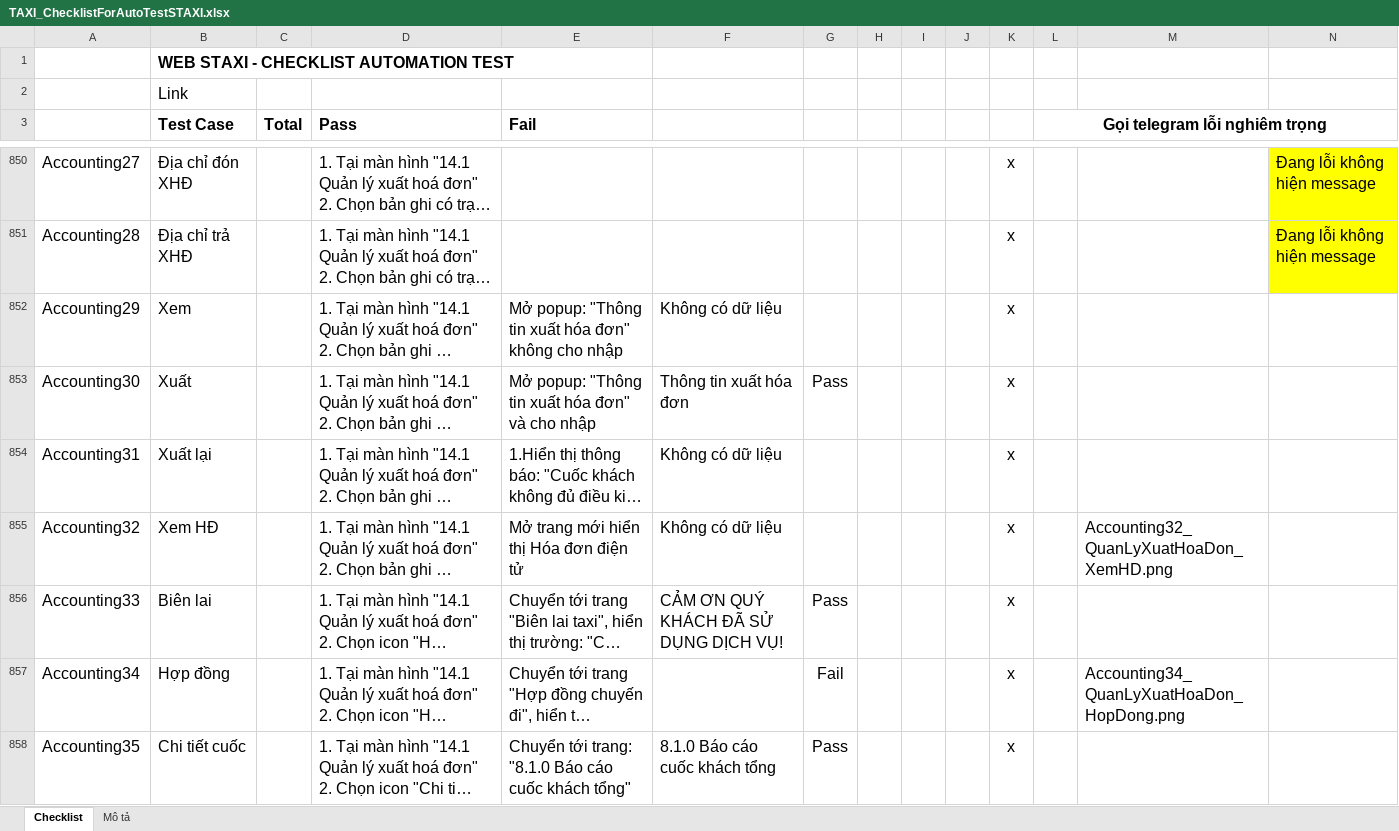
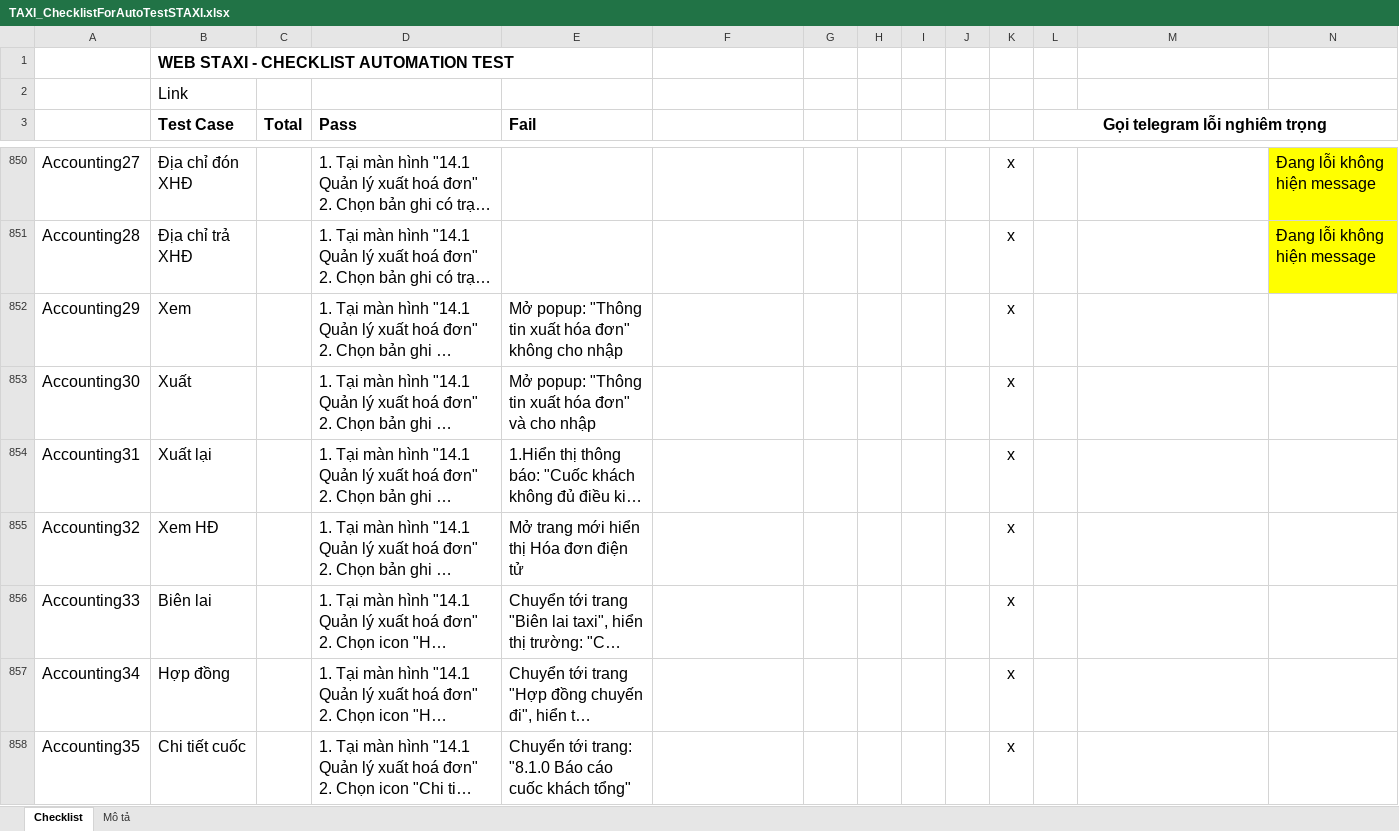
Before and after one commit to truongvck3313/staxi, an Excel workbook: TAXI_ChecklistForAutoTestSTAXI.xlsx, sheet Checklist, drawn as a sheet; only a part is shown, gaps mark what is left out; long unchanged cells end in …; values as stored, in another font and other column widths than the file's, no borders; charts and pictures and conditional formats not drawn; the diff covers the shown part only; the diff names each change by its address in the sheet, - before the commit and + after, or states it on an @@ line.

```diff
--- a/TAXI_ChecklistForAutoTestSTAXI.xlsx (sheet Checklist)
+++ b/TAXI_ChecklistForAutoTestSTAXI.xlsx (sheet Checklist)
-F852: Không có dữ liệu
+F852: (empty)
-F853: Thông tin xuất hóa đơn
+F853: (empty)
-G853: Pass
+G853: (empty)
-F854:F855: Không có dữ liệu
+F854:F855: (empty)
-M855: Accounting32_QuanLyXuatHoaDon_XemHD.png
+M855: (empty)
-F856: CẢM ƠN QUÝ KHÁCH ĐÃ SỬ DỤNG DỊCH VỤ!
+F856: (empty)
-G856: Pass
+G856: (empty)
-G857: Fail
+G857: (empty)
-M857: Accounting34_QuanLyXuatHoaDon_HopDong.png
+M857: (empty)
-F858: 8.1.0 Báo cáo cuốc khách tổng
+F858: (empty)
-G858: Pass
+G858: (empty)
```
Also changed, not shown: 757 edited cells elsewhere in this sheet, 3 other files.
